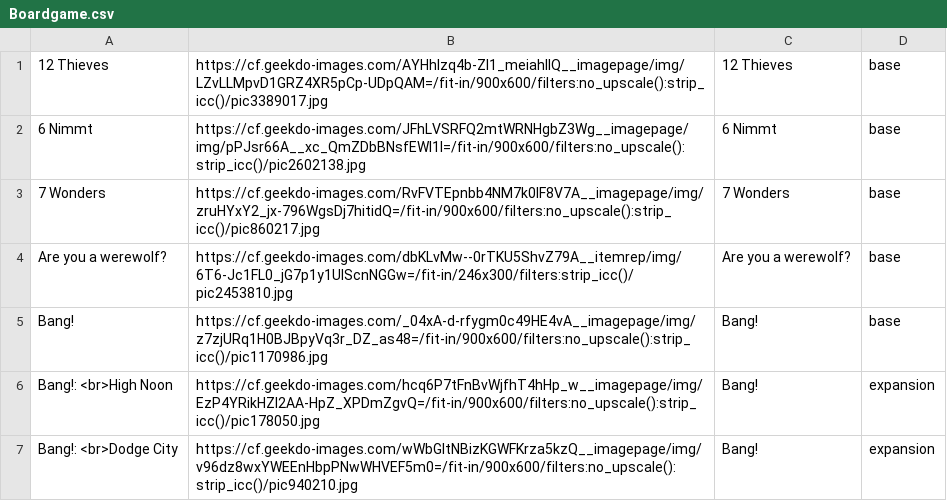
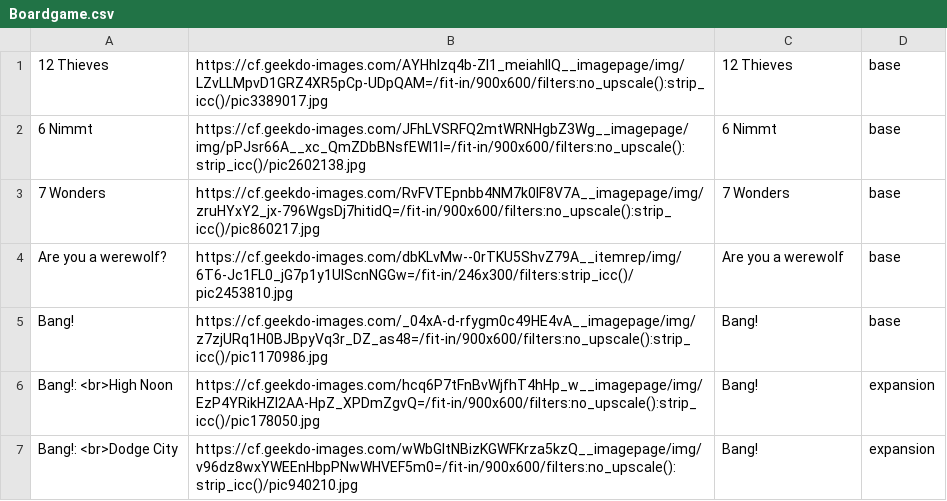
Before and after one commit to Ok4a/ok4a.github.io, a CSV file: Boardgame.csv, drawn as a sheet; only a part is shown.

```diff
--- a/Boardgame.csv
+++ b/Boardgame.csv
@@ -3,3 +3,3 @@
 7 Wonders;https://cf.geekdo-images.com/RvFVTEpnbb4NM7k0IF8V7A__imagepage/img/zruHYxY2_jx-796WgsDj7hitidQ=/fit-in/900x600/filters:no_upscale():strip_icc()/pic860217.jpg;7 Wonders;base
-Are you a werewolf?;https://cf.geekdo-images.com/dbKLvMw--0rTKU5ShvZ79A__itemrep/img/6T6-Jc1FL0_jG7p1y1UlScnNGGw=/fit-in/246x300/filters:strip_icc()/pic2453810.jpg;Are you a werewolf?;base
+Are you a werewolf?;https://cf.geekdo-images.com/dbKLvMw--0rTKU5ShvZ79A__itemrep/img/6T6-Jc1FL0_jG7p1y1UlScnNGGw=/fit-in/246x300/filters:strip_icc()/pic2453810.jpg;Are you a werewolf;base
 Bang!;https://cf.geekdo-images.com/_04xA-d-rfygm0c49HE4vA__imagepage/img/z7zjURq1H0BJBpyVq3r_DZ_as48=/fit-in/900x600/filters:no_upscale():strip_icc()/pic1170986.jpg;Bang!;base
```
Also changed, not shown: 49 other files.
